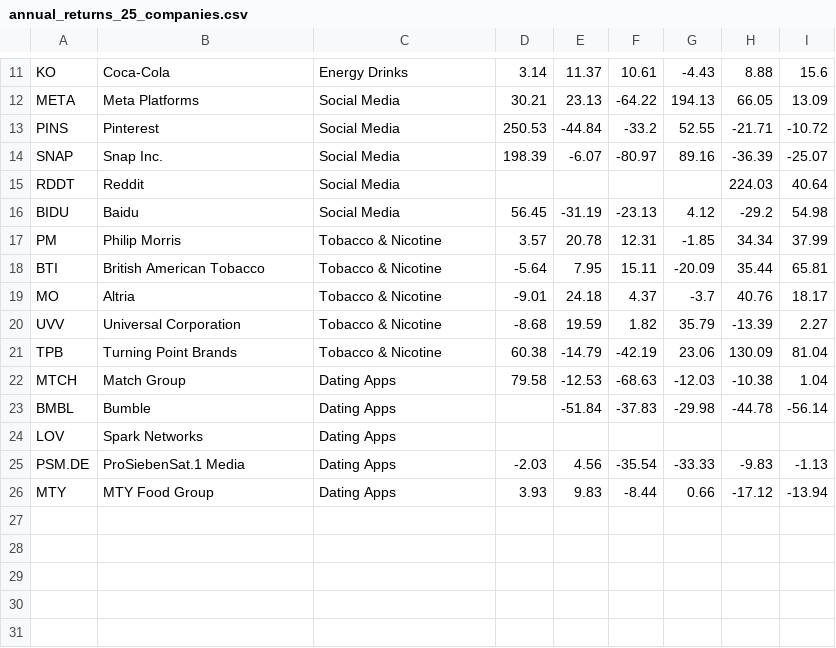
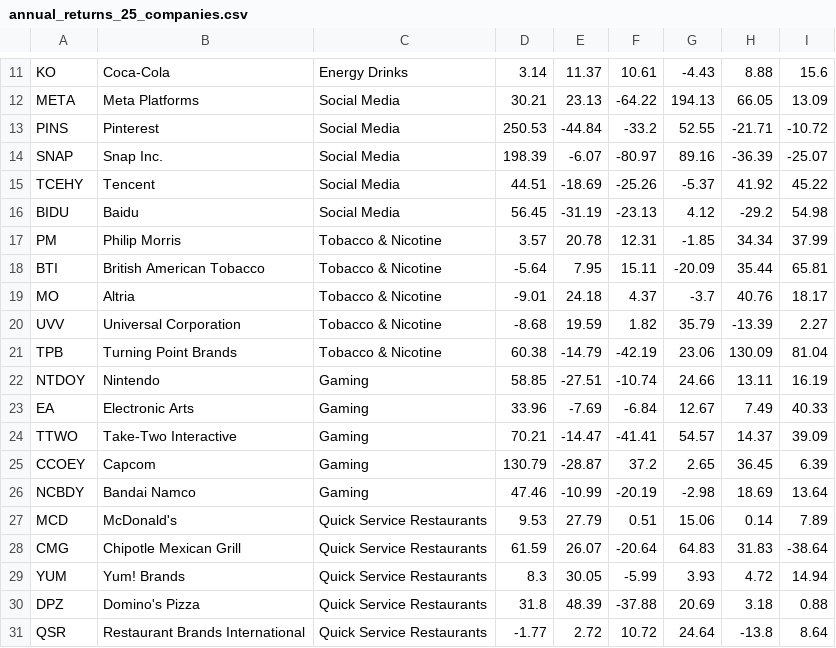
Before and after one commit to XCODESSS/sin_stoks, a CSV file: annual_returns_25_companies.csv, drawn as a sheet; only a part is shown, gaps mark what is left out.

Commit message:
Update annual returns and total returns data for new companies in gaming and quick service restaurants sectors

```diff
--- a/annual_returns_25_companies.csv
+++ b/annual_returns_25_companies.csv
@@ -14,3 +14,3 @@ PINS,Pinterest,Social Media,250.53,-44.84,-33.2,52.55,-21.71,-10.72
 SNAP,Snap Inc.,Social Media,198.39,-6.07,-80.97,89.16,-36.39,-25.07
-RDDT,Reddit,Social Media,,,,,224.03,40.64
+TCEHY,Tencent,Social Media,44.51,-18.69,-25.26,-5.37,41.92,45.22
 BIDU,Baidu,Social Media,56.45,-31.19,-23.13,4.12,-29.2,54.98
@@ -21,6 +21,11 @@ UVV,Universal Corporation,Tobacco & Nicotine,-8.68,19.59,1.82,35.79,-13.39,2.27
 TPB,Turning Point Brands,Tobacco & Nicotine,60.38,-14.79,-42.19,23.06,130.09,81.04
-MTCH,Match Group,Dating Apps,79.58,-12.53,-68.63,-12.03,-10.38,1.04
-BMBL,Bumble,Dating Apps,,-51.84,-37.83,-29.98,-44.78,-56.14
-LOV,Spark Networks,Dating Apps,,,,,,
-PSM.DE,ProSiebenSat.1 Media,Dating Apps,-2.03,4.56,-35.54,-33.33,-9.83,-1.13
-MTY,MTY Food Group,Dating Apps,3.93,9.83,-8.44,0.66,-17.12,-13.94
+NTDOY,Nintendo,Gaming,58.85,-27.51,-10.74,24.66,13.11,16.19
+EA,Electronic Arts,Gaming,33.96,-7.69,-6.84,12.67,7.49,40.33
+TTWO,Take-Two Interactive,Gaming,70.21,-14.47,-41.41,54.57,14.37,39.09
+CCOEY,Capcom,Gaming,130.79,-28.87,37.2,2.65,36.45,6.39
+NCBDY,Bandai Namco,Gaming,47.46,-10.99,-20.19,-2.98,18.69,13.64
+MCD,McDonald's,Quick Service Restaurants,9.53,27.79,0.51,15.06,0.14,7.89
+CMG,Chipotle Mexican Grill,Quick Service Restaurants,61.59,26.07,-20.64,64.83,31.83,-38.64
+YUM,Yum! Brands,Quick Service Restaurants,8.3,30.05,-5.99,3.93,4.72,14.94
+DPZ,Domino's Pizza,Quick Service Restaurants,31.8,48.39,-37.88,20.69,3.18,0.88
+QSR,Restaurant Brands International,Quick Service Restaurants,-1.77,2.72,10.72,24.64,-13.8,8.64
```
Also changed, not shown: total_returns_25_companies.csv, 1 other file.
